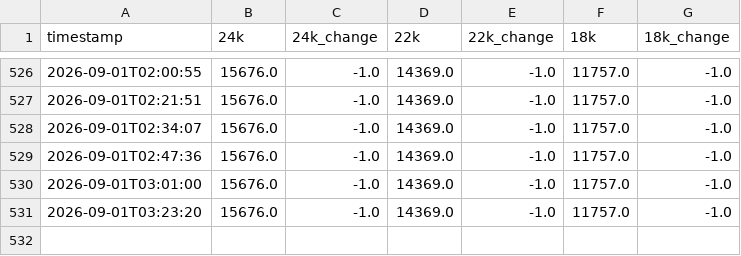
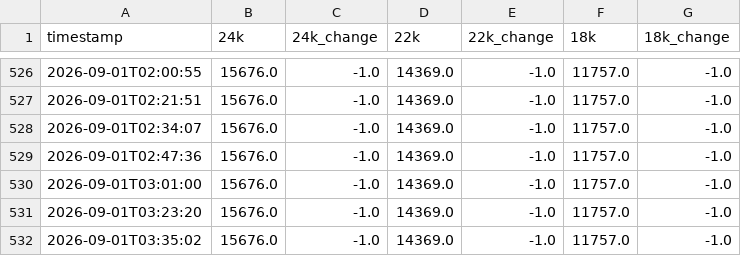
Before and after one commit to codering101/gold-price-tracker, a CSV file: gold_prices_live.csv, drawn as a sheet; only a part is shown, gaps mark what is left out; the diff names each change by its address in the sheet, - before the commit and + after, or states it on an @@ line.

```diff
--- a/gold_prices_live.csv
+++ b/gold_prices_live.csv
+row 532: 2026-09-01T03:35:02 | 15676.0 | -1.0 | 14369.0 | -1.0 | 11757.0 | -1.0
```
